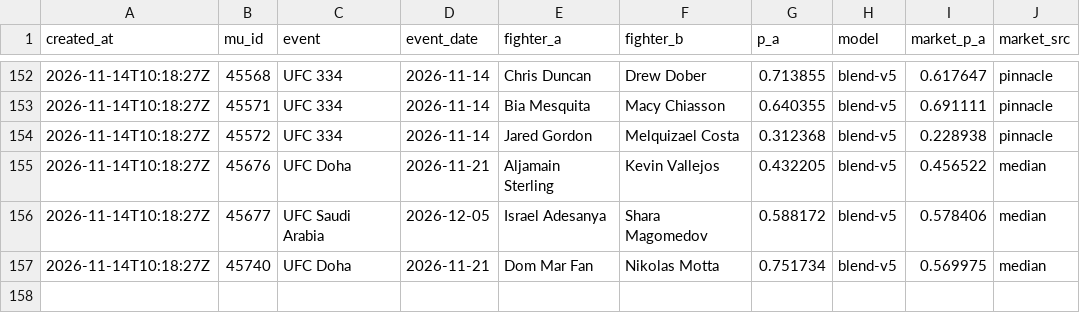
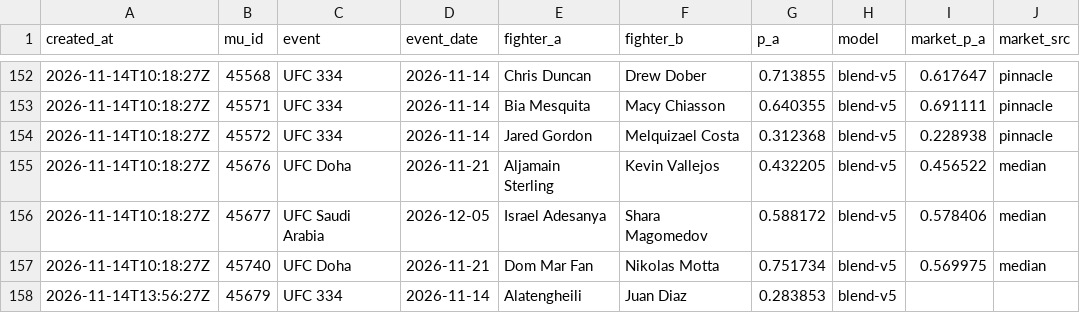
Before and after one commit to giliy/cageiq-ledger, a CSV file: picks.csv, drawn as a sheet; only a part is shown, gaps mark what is left out; the diff names each change by its address in the sheet, - before the commit and + after, or states it on an @@ line.

Commit message:
Ledger 2026-11-14 14:09 UTC, sha256 beb80ed0f1a1, boxing 7dea9c439053

```diff
--- a/picks.csv
+++ b/picks.csv
+row 158: 2026-11-14T13:56:27Z | 45679 | UFC 334 | 2026-11-14 | Alatengheili | Juan Diaz | 0.283853 | blend-v5
```
